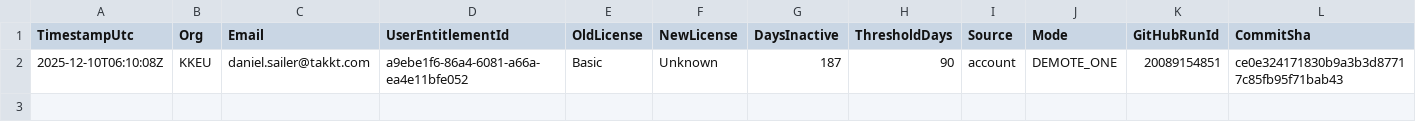
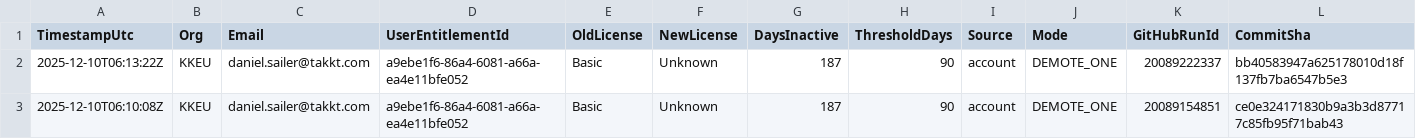
Before and after one commit to ijese-takkt/pe_automation, a CSV file: ado/outputs/KKEU/demotions.csv, drawn as a sheet; the diff names each change by its address in the sheet, - before the commit and + after, or states it on an @@ line.

```diff
--- a/ado/outputs/KKEU/demotions.csv
+++ b/ado/outputs/KKEU/demotions.csv
+row 2: 2025-12-10T06:13:22Z | KKEU | daniel.sailer@takkt.com | a9ebe1f6-86a4-6081-a66a-ea4e11bfe052 | Basic | Unknown | 187 | 90 | account | DEMOTE_ONE | 20089222337 | bb40583947a625178010d18f137fb7ba6547b5e3
```
Also changed, not shown: 1 other file.
